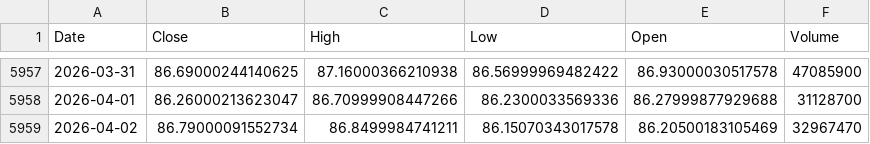
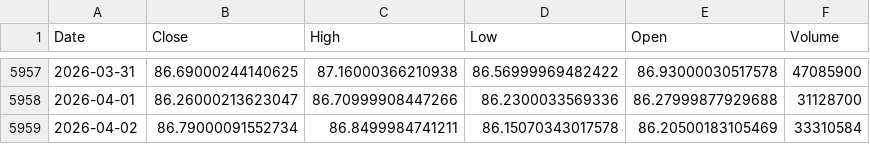
Before and after one commit to kittycapital/asset-forecast, a CSV file: data/raw/TLT.csv, drawn as a sheet; only a part is shown, gaps mark what is left out.

```diff
--- a/data/raw/TLT.csv
+++ b/data/raw/TLT.csv
@@ -5958,2 +5958,2 @@ Date,Close,High,Low,Open,Volume
 2026-04-01,86.26000213623047,86.70999908447266,86.2300033569336,86.27999877929688,31128700
-2026-04-02,86.79000091552734,86.8499984741211,86.15070343017578,86.20500183105469,32967470
+2026-04-02,86.79000091552734,86.8499984741211,86.15070343017578,86.20500183105469,33310584
```
Also changed, not shown: data/raw/BTC_USD.csv, data/raw/ETH_USD.csv, 22 other files.
